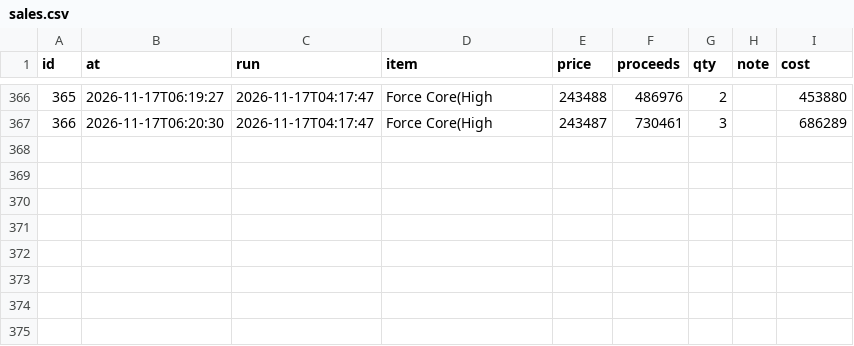
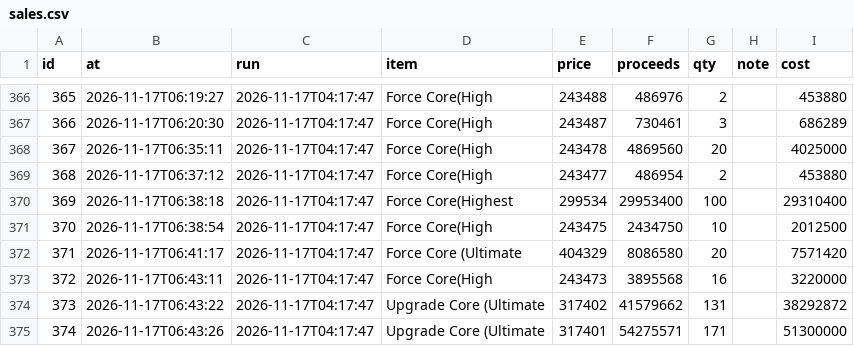
Before and after one commit to tl45663035/cabal_trade, a CSV file: profit_reports/trung/artifacts/sales.csv, drawn as a sheet; only a part is shown, gaps mark what is left out.

Commit message:
profit report for trung at 08:45:11

```diff
--- a/profit_reports/trung/artifacts/sales.csv
+++ b/profit_reports/trung/artifacts/sales.csv
@@ -367 +367,9 @@ id,at,run,item,price,proceeds,qty,note,cost
 366,2026-11-17T06:20:30,2026-11-17T04:17:47,Force Core(High,243487,730461,3,,686289
+367,2026-11-17T06:35:11,2026-11-17T04:17:47,Force Core(High,243478,4869560,20,,4025000
+368,2026-11-17T06:37:12,2026-11-17T04:17:47,Force Core(High,243477,486954,2,,453880
+369,2026-11-17T06:38:18,2026-11-17T04:17:47,Force Core(Highest,299534,29953400,100,,29310400
+370,2026-11-17T06:38:54,2026-11-17T04:17:47,Force Core(High,243475,2434750,10,,2012500
+371,2026-11-17T06:41:17,2026-11-17T04:17:47,Force Core (Ultimate,404329,8086580,20,,7571420
+372,2026-11-17T06:43:11,2026-11-17T04:17:47,Force Core(High,243473,3895568,16,,3220000
+373,2026-11-17T06:43:22,2026-11-17T04:17:47,Upgrade Core (Ultimate,317402,41579662,131,,38292872
+374,2026-11-17T06:43:26,2026-11-17T04:17:47,Upgrade Core (Ultimate,317401,54275571,171,,51300000
```
Also changed, not shown: profit_reports/trung/artifacts/board.csv, profit_reports/trung/artifacts/networth_history.csv, 5 other files.
